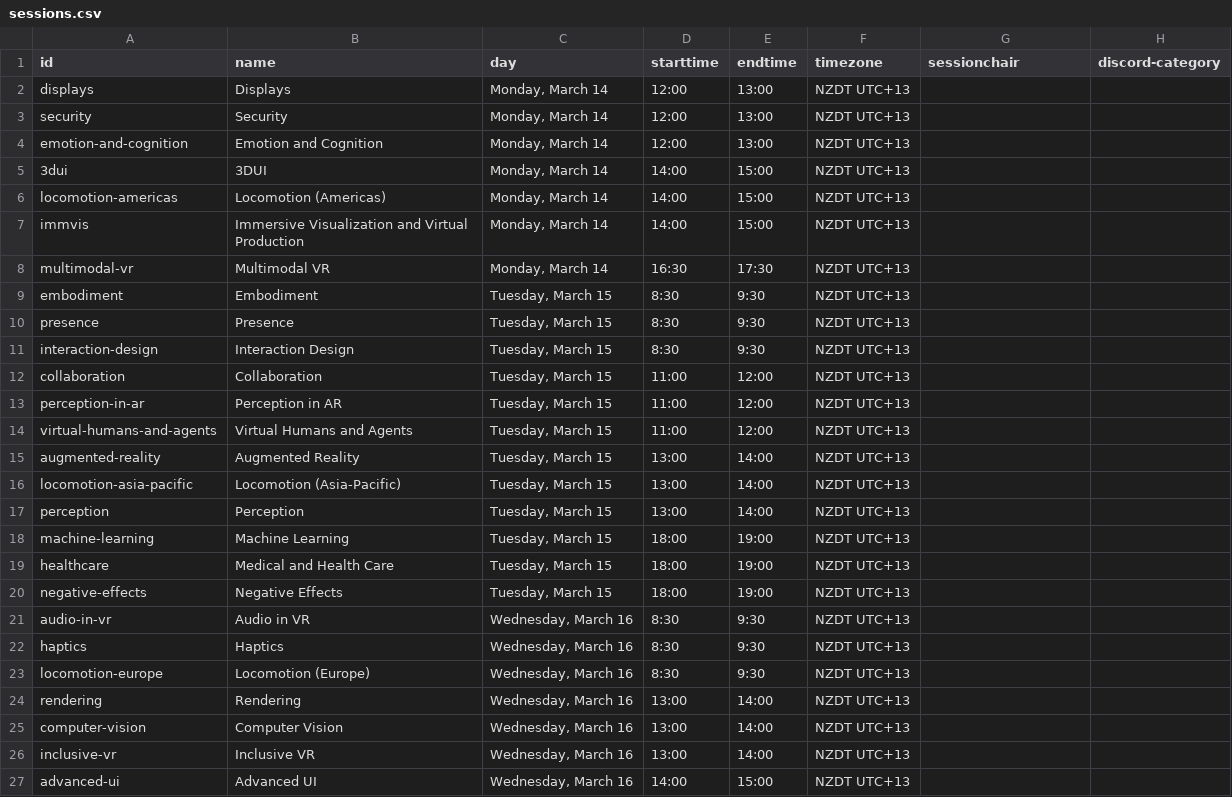
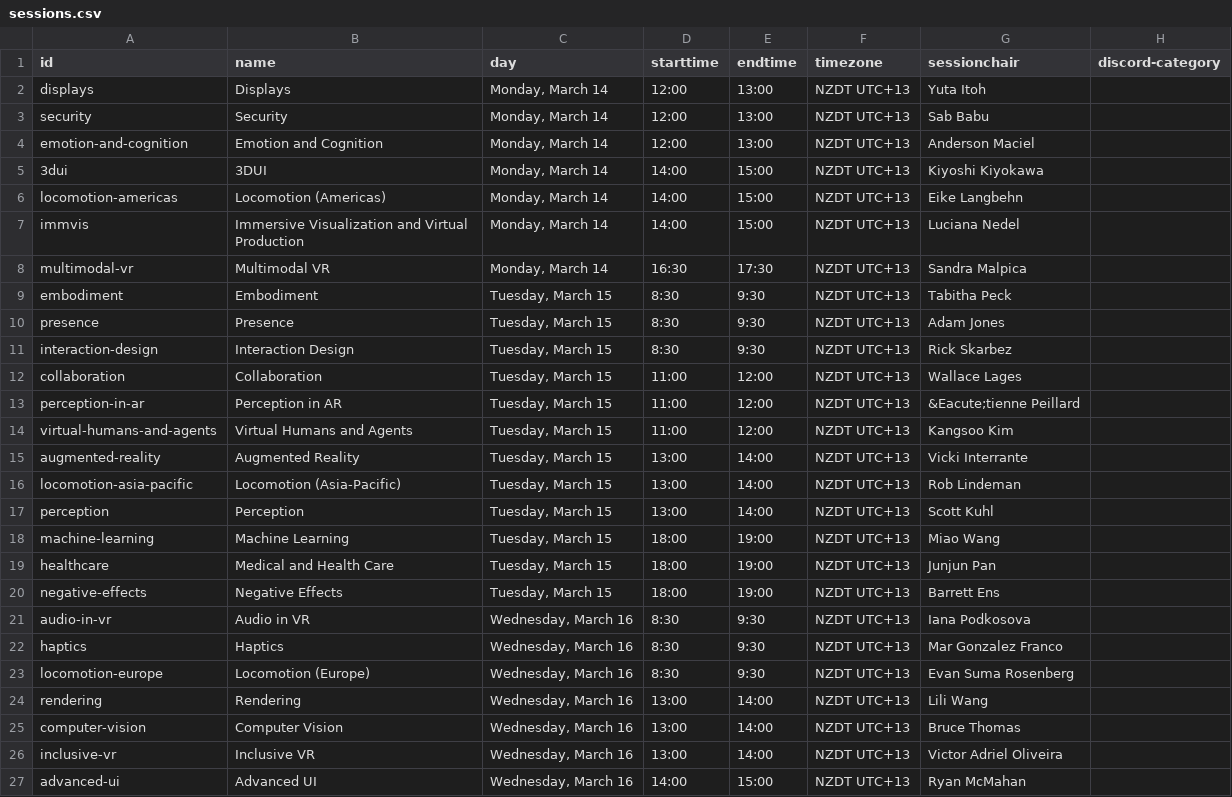
Before and after one commit to ieeevr/2022, a CSV file: _data/sessions.csv, drawn as a sheet.

Commit message:
Added the session chairs to the paper sessions

```diff
--- a/_data/sessions.csv
+++ b/_data/sessions.csv
@@ -1,27 +1,27 @@
 id,name,day,starttime,endtime,timezone,sessionchair,discord-category
-displays,Displays,"Monday, March 14",12:00,13:00,NZDT UTC+13,,
-security,Security,"Monday, March 14",12:00,13:00,NZDT UTC+13,,
-emotion-and-cognition,Emotion and Cognition,"Monday, March 14",12:00,13:00,NZDT UTC+13,,
-3dui,3DUI,"Monday, March 14",14:00,15:00,NZDT UTC+13,,
-locomotion-americas,Locomotion (Americas),"Monday, March 14",14:00,15:00,NZDT UTC+13,,
-immvis,Immersive Visualization and Virtual Production,"Monday, March 14",14:00,15:00,NZDT UTC+13,,
-multimodal-vr,Multimodal VR,"Monday, March 14",16:30,17:30,NZDT UTC+13,,
-embodiment,Embodiment,"Tuesday, March 15",8:30,9:30,NZDT UTC+13,,
-presence,Presence,"Tuesday, March 15",8:30,9:30,NZDT UTC+13,,
-interaction-design,Interaction Design,"Tuesday, March 15",8:30,9:30,NZDT UTC+13,,
-collaboration,Collaboration,"Tuesday, March 15",11:00,12:00,NZDT UTC+13,,
-perception-in-ar,Perception in AR,"Tuesday, March 15",11:00,12:00,NZDT UTC+13,,
-virtual-humans-and-agents,Virtual Humans and Agents,"Tuesday, March 15",11:00,12:00,NZDT UTC+13,,
-augmented-reality,Augmented Reality,"Tuesday, March 15",13:00,14:00,NZDT UTC+13,,
-locomotion-asia-pacific,Locomotion (Asia-Pacific),"Tuesday, March 15",13:00,14:00,NZDT UTC+13,,
-perception,Perception,"Tuesday, March 15",13:00,14:00,NZDT UTC+13,,
-machine-learning,Machine Learning,"Tuesday, March 15",18:00,19:00,NZDT UTC+13,,
-healthcare,Medical and Health Care,"Tuesday, March 15",18:00,19:00,NZDT UTC+13,,
-negative-effects,Negative Effects,"Tuesday, March 15",18:00,19:00,NZDT UTC+13,,
-audio-in-vr,Audio in VR,"Wednesday, March 16",8:30,9:30,NZDT UTC+13,,
-haptics,Haptics,"Wednesday, March 16",8:30,9:30,NZDT UTC+13,,
-locomotion-europe,Locomotion (Europe),"Wednesday, March 16",8:30,9:30,NZDT UTC+13,,
-rendering,Rendering,"Wednesday, March 16",13:00,14:00,NZDT UTC+13,,
-computer-vision,Computer Vision,"Wednesday, March 16",13:00,14:00,NZDT UTC+13,,
-inclusive-vr,Inclusive VR,"Wednesday, March 16",13:00,14:00,NZDT UTC+13,,
-advanced-ui,Advanced UI,"Wednesday, March 16",14:00,15:00,NZDT UTC+13,,
+displays,Displays,"Monday, March 14",12:00,13:00,NZDT UTC+13,Yuta Itoh,
+security,Security,"Monday, March 14",12:00,13:00,NZDT UTC+13,Sab Babu,
+emotion-and-cognition,Emotion and Cognition,"Monday, March 14",12:00,13:00,NZDT UTC+13,Anderson Maciel,
+3dui,3DUI,"Monday, March 14",14:00,15:00,NZDT UTC+13,Kiyoshi Kiyokawa,
+locomotion-americas,Locomotion (Americas),"Monday, March 14",14:00,15:00,NZDT UTC+13,Eike Langbehn,
+immvis,Immersive Visualization and Virtual Production,"Monday, March 14",14:00,15:00,NZDT UTC+13,Luciana Nedel,
+multimodal-vr,Multimodal VR,"Monday, March 14",16:30,17:30,NZDT UTC+13,Sandra Malpica,
+embodiment,Embodiment,"Tuesday, March 15",8:30,9:30,NZDT UTC+13,Tabitha Peck,
+presence,Presence,"Tuesday, March 15",8:30,9:30,NZDT UTC+13,Adam Jones,
+interaction-design,Interaction Design,"Tuesday, March 15",8:30,9:30,NZDT UTC+13,Rick Skarbez,
+collaboration,Collaboration,"Tuesday, March 15",11:00,12:00,NZDT UTC+13,Wallace Lages,
+perception-in-ar,Perception in AR,"Tuesday, March 15",11:00,12:00,NZDT UTC+13,&Eacute;tienne Peillard,
+virtual-humans-and-agents,Virtual Humans and Agents,"Tuesday, March 15",11:00,12:00,NZDT UTC+13,Kangsoo Kim,
+augmented-reality,Augmented Reality,"Tuesday, March 15",13:00,14:00,NZDT UTC+13,Vicki Interrante,
+locomotion-asia-pacific,Locomotion (Asia-Pacific),"Tuesday, March 15",13:00,14:00,NZDT UTC+13,Rob Lindeman,
+perception,Perception,"Tuesday, March 15",13:00,14:00,NZDT UTC+13,Scott Kuhl,
+machine-learning,Machine Learning,"Tuesday, March 15",18:00,19:00,NZDT UTC+13,Miao Wang,
+healthcare,Medical and Health Care,"Tuesday, March 15",18:00,19:00,NZDT UTC+13,Junjun Pan,
+negative-effects,Negative Effects,"Tuesday, March 15",18:00,19:00,NZDT UTC+13,Barrett Ens,
+audio-in-vr,Audio in VR,"Wednesday, March 16",8:30,9:30,NZDT UTC+13,Iana Podkosova,
+haptics,Haptics,"Wednesday, March 16",8:30,9:30,NZDT UTC+13,Mar Gonzalez Franco,
+locomotion-europe,Locomotion (Europe),"Wednesday, March 16",8:30,9:30,NZDT UTC+13,Evan Suma Rosenberg,
+rendering,Rendering,"Wednesday, March 16",13:00,14:00,NZDT UTC+13,Lili Wang,
+computer-vision,Computer Vision,"Wednesday, March 16",13:00,14:00,NZDT UTC+13,Bruce Thomas,
+inclusive-vr,Inclusive VR,"Wednesday, March 16",13:00,14:00,NZDT UTC+13,Victor Adriel Oliveira,
+advanced-ui,Advanced UI,"Wednesday, March 16",14:00,15:00,NZDT UTC+13,Ryan McMahan,
```
Also changed, not shown: 1 other file.
